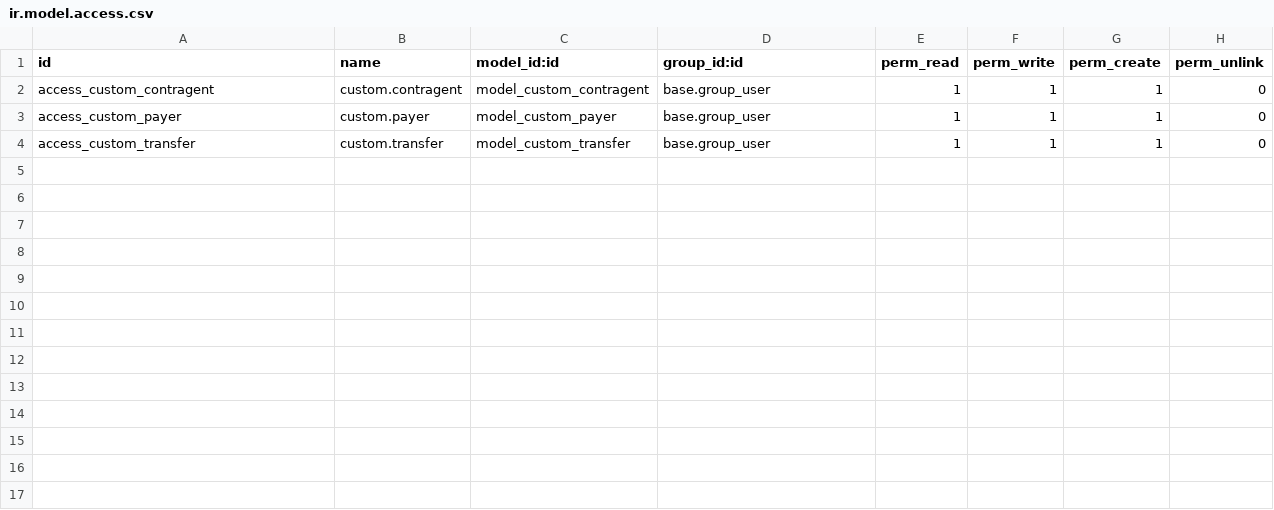
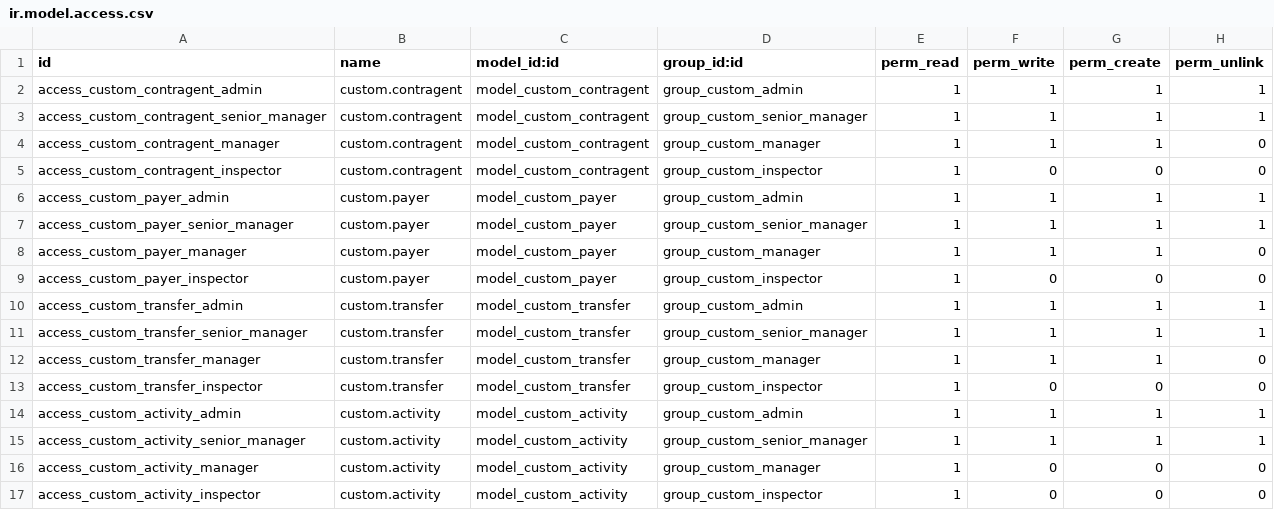
Before and after one commit to joinDARK/odoo-custom-transfers, a CSV file: security/ir.model.access.csv, drawn as a sheet.

```diff
--- a/security/ir.model.access.csv
+++ b/security/ir.model.access.csv
@@ -1,4 +1,17 @@
 id,name,model_id:id,group_id:id,perm_read,perm_write,perm_create,perm_unlink
-access_custom_contragent,custom.contragent,model_custom_contragent,base.group_user,1,1,1,0
-access_custom_payer,custom.payer,model_custom_payer,base.group_user,1,1,1,0
-access_custom_transfer,custom.transfer,model_custom_transfer,base.group_user,1,1,1,0
+access_custom_contragent_admin,custom.contragent,model_custom_contragent,group_custom_admin,1,1,1,1
+access_custom_contragent_senior_manager,custom.contragent,model_custom_contragent,group_custom_senior_manager,1,1,1,1
+access_custom_contragent_manager,custom.contragent,model_custom_contragent,group_custom_manager,1,1,1,0
+access_custom_contragent_inspector,custom.contragent,model_custom_contragent,group_custom_inspector,1,0,0,0
+access_custom_payer_admin,custom.payer,model_custom_payer,group_custom_admin,1,1,1,1
+access_custom_payer_senior_manager,custom.payer,model_custom_payer,group_custom_senior_manager,1,1,1,1
+access_custom_payer_manager,custom.payer,model_custom_payer,group_custom_manager,1,1,1,0
+access_custom_payer_inspector,custom.payer,model_custom_payer,group_custom_inspector,1,0,0,0
+access_custom_transfer_admin,custom.transfer,model_custom_transfer,group_custom_admin,1,1,1,1
+access_custom_transfer_senior_manager,custom.transfer,model_custom_transfer,group_custom_senior_manager,1,1,1,1
+access_custom_transfer_manager,custom.transfer,model_custom_transfer,group_custom_manager,1,1,1,0
+access_custom_transfer_inspector,custom.transfer,model_custom_transfer,group_custom_inspector,1,0,0,0
+access_custom_activity_admin,custom.activity,model_custom_activity,group_custom_admin,1,1,1,1
+access_custom_activity_senior_manager,custom.activity,model_custom_activity,group_custom_senior_manager,1,1,1,1
+access_custom_activity_manager,custom.activity,model_custom_activity,group_custom_manager,1,0,0,0
+access_custom_activity_inspector,custom.activity,model_custom_activity,group_custom_inspector,1,0,0,0
```
Also changed, not shown: 16 other files.
